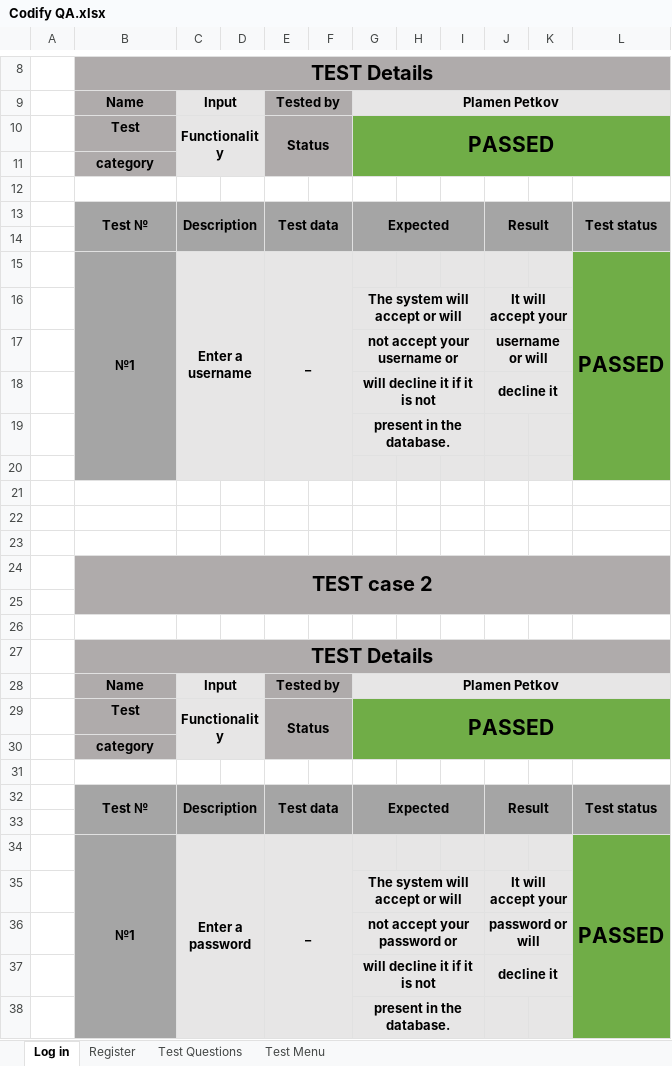
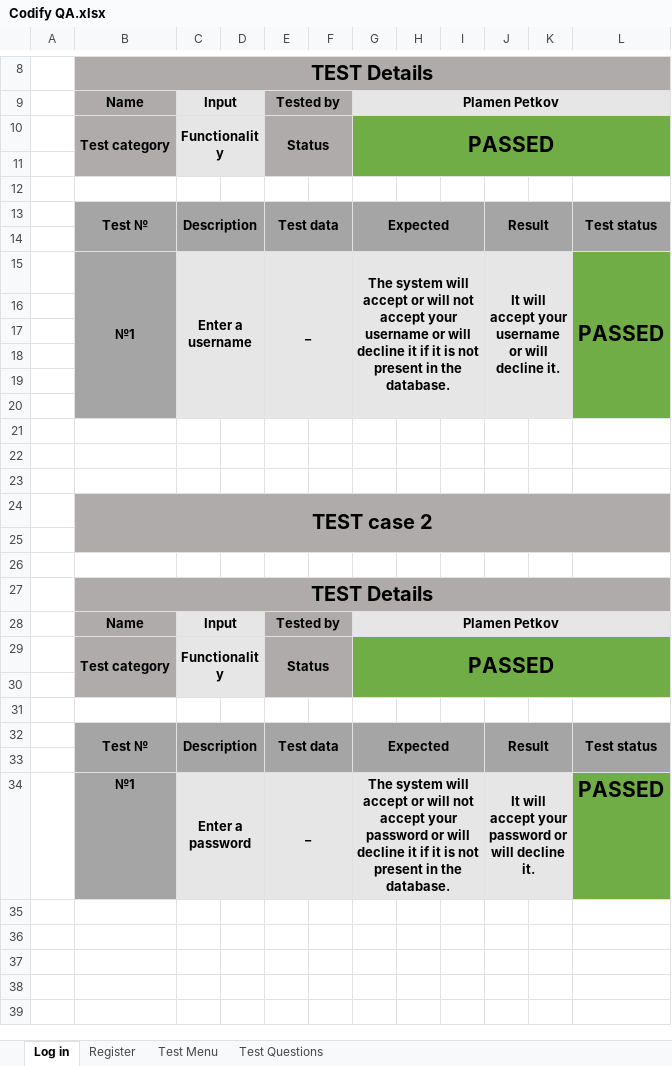
Before and after one commit to codingburgas/school-project-assignment-codify, an Excel workbook: documents/Codify QA.xlsx, sheet Log in, drawn as a sheet; only a part is shown, gaps mark what is left out; values as stored, in another font and other column widths than the file's, no borders; the diff names each change by its address in the sheet, - before the commit and + after, or states it on an @@ line.

```diff
--- a/documents/Codify QA.xlsx (sheet Log in)
+++ b/documents/Codify QA.xlsx (sheet Log in)
@@ sheet tab order changed: Log in | Register | Test Menu | Test Questions @@
-B10: Test
+B10: Test category
+B10:B11 merged
-B11: category
+B11: (empty)
-G15: (empty)
+G15: The system will accept or will not accept your username or will decline it if it is not present in the database.
+G15:I20 merged
-J15: (empty)
+J15: It will accept your username or will decline it.
+J15:K20 merged
-row 16:  |  |  |  |  |  | The system will accept or will |  |  | It will accept your
+row 16: (empty)
-G16:I16 merged
-J16:K16 merged
-row 17:  |  |  |  |  |  | not accept your username or |  |  | username or will
+row 17: (empty)
-G17:I17 merged
-J17:K17 merged
-row 18:  |  |  |  |  |  | will decline it if it is not |  |  | decline it
+row 18: (empty)
-G18:I18 merged
-J18:K18 merged
-G19: present in the database.
+G19: (empty)
-G19:I19 merged
-B29: Test
+B29: Test category
+B29:B30 merged
-B30: category
+B30: (empty)
-B34:B38 merged
-G34: (empty)
+G34: The system will accept or will not accept your password or will decline it if it is not present in the database.
+G34:I34 merged
-J34: (empty)
+J34: It will accept your password or will decline it.
+J34:K34 merged
-L34:L38 merged
-row 35:  |  |  |  |  |  | The system will accept or will |  |  | It will accept your
-row 36:  |  |  |  |  |  | not accept your password or |  |  | password or will
-row 37:  |  |  |  |  |  | will decline it if it is not |  |  | decline it
-row 38:  |  |  |  |  |  | present in the database.
```
Also changed, not shown: sheet Register, sheet Test Menu, sheet Test Questions.
